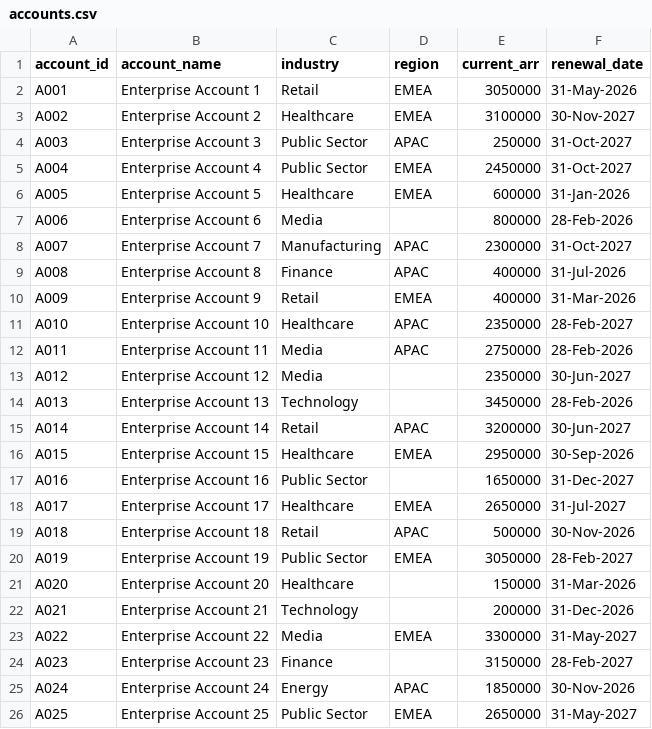
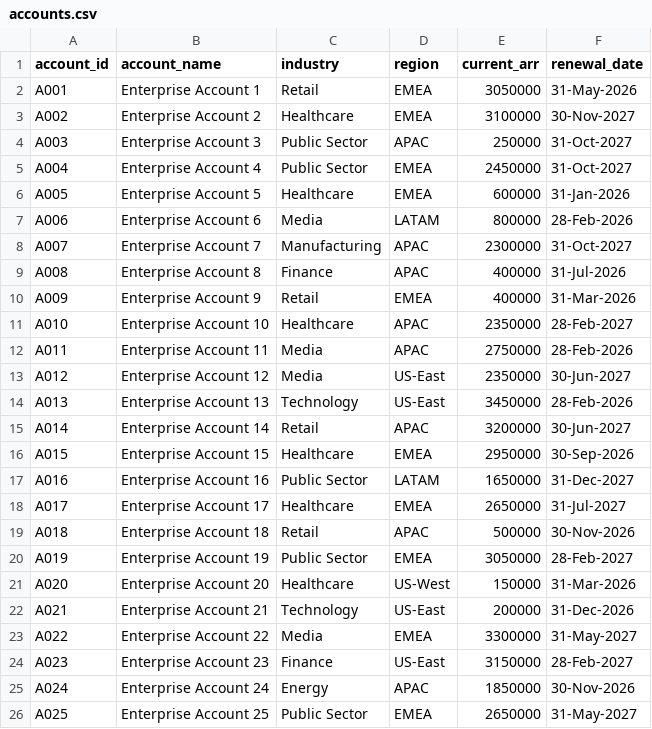
Before and after one commit to BrandenNeubig/AI-Deal-Desk-RevOps-POC, a CSV file: data/accounts.csv, drawn as a sheet.

```diff
--- a/data/accounts.csv
+++ b/data/accounts.csv
@@ -6,3 +6,3 @@ A004,Enterprise Account 4,Public Sector,EMEA,2450000,31-Oct-2027
 A005,Enterprise Account 5,Healthcare,EMEA,600000,31-Jan-2026
-A006,Enterprise Account 6,Media,,800000,28-Feb-2026
+A006,Enterprise Account 6,Media,LATAM,800000,28-Feb-2026
 A007,Enterprise Account 7,Manufacturing,APAC,2300000,31-Oct-2027
@@ -12,7 +12,7 @@ A010,Enterprise Account 10,Healthcare,APAC,2350000,28-Feb-2027
 A011,Enterprise Account 11,Media,APAC,2750000,28-Feb-2026
-A012,Enterprise Account 12,Media,,2350000,30-Jun-2027
-A013,Enterprise Account 13,Technology,,3450000,28-Feb-2026
+A012,Enterprise Account 12,Media,US-East,2350000,30-Jun-2027
+A013,Enterprise Account 13,Technology,US-East,3450000,28-Feb-2026
 A014,Enterprise Account 14,Retail,APAC,3200000,30-Jun-2027
 A015,Enterprise Account 15,Healthcare,EMEA,2950000,30-Sep-2026
-A016,Enterprise Account 16,Public Sector,,1650000,31-Dec-2027
+A016,Enterprise Account 16,Public Sector,LATAM,1650000,31-Dec-2027
 A017,Enterprise Account 17,Healthcare,EMEA,2650000,31-Jul-2027
@@ -20,6 +20,6 @@ A018,Enterprise Account 18,Retail,APAC,500000,30-Nov-2026
 A019,Enterprise Account 19,Public Sector,EMEA,3050000,28-Feb-2027
-A020,Enterprise Account 20,Healthcare,,150000,31-Mar-2026
-A021,Enterprise Account 21,Technology,,200000,31-Dec-2026
+A020,Enterprise Account 20,Healthcare,US-West,150000,31-Mar-2026
+A021,Enterprise Account 21,Technology,US-East,200000,31-Dec-2026
 A022,Enterprise Account 22,Media,EMEA,3300000,31-May-2027
-A023,Enterprise Account 23,Finance,,3150000,28-Feb-2027
+A023,Enterprise Account 23,Finance,US-East,3150000,28-Feb-2027
 A024,Enterprise Account 24,Energy,APAC,1850000,30-Nov-2026
```
Also changed, not shown: data/products.csv, data/quote_line_items.csv, 7 other files.
